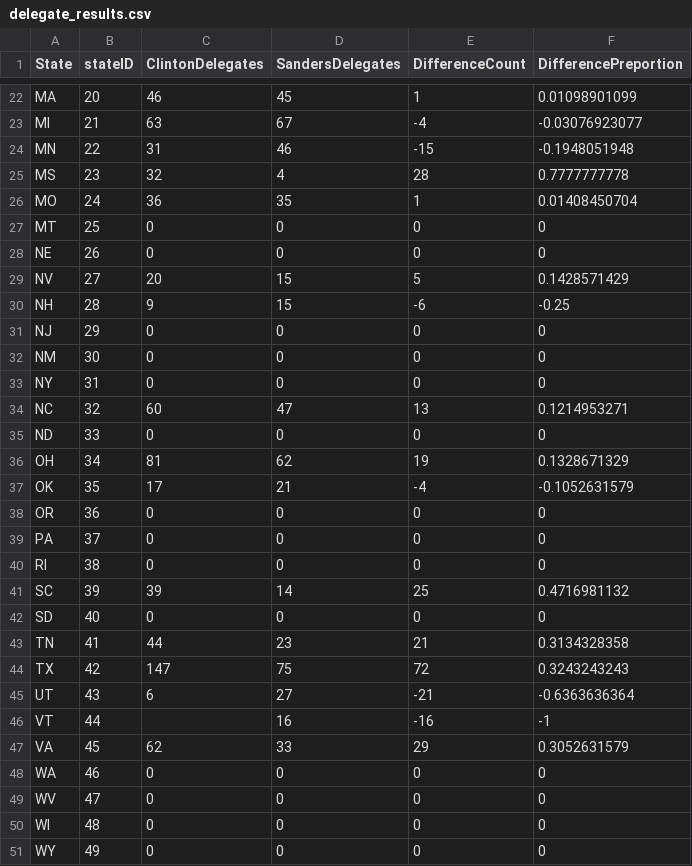
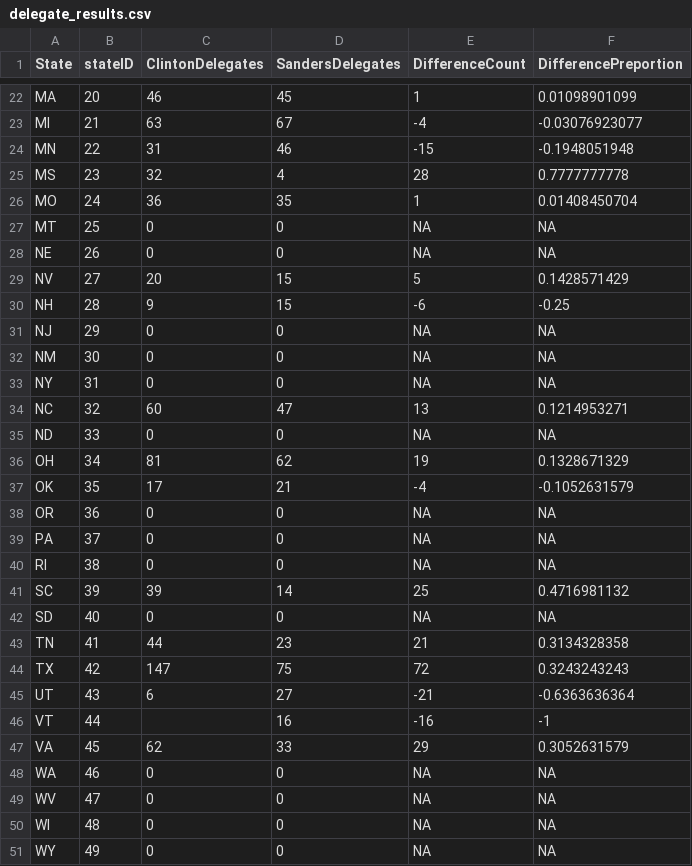
Before and after one commit to alecrajeev/UnitedStatesHex, a CSV file: delegate_results.csv, drawn as a sheet; only a part is shown, gaps mark what is left out; the diff covers the shown part only.

```diff
--- a/delegate_results.csv
+++ b/delegate_results.csv
@@ -26,18 +26,18 @@ MS,23,32,4,28,0.7777777778
 MO,24,36,35,1,0.01408450704
-MT,25,0,0,0,0
-NE,26,0,0,0,0
+MT,25,0,0,NA,NA
+NE,26,0,0,NA,NA
 NV,27,20,15,5,0.1428571429
 NH,28,9,15,-6,-0.25
-NJ,29,0,0,0,0
-NM,30,0,0,0,0
-NY,31,0,0,0,0
+NJ,29,0,0,NA,NA
+NM,30,0,0,NA,NA
+NY,31,0,0,NA,NA
 NC,32,60,47,13,0.1214953271
-ND,33,0,0,0,0
+ND,33,0,0,NA,NA
 OH,34,81,62,19,0.1328671329
 OK,35,17,21,-4,-0.1052631579
-OR,36,0,0,0,0
-PA,37,0,0,0,0
-RI,38,0,0,0,0
+OR,36,0,0,NA,NA
+PA,37,0,0,NA,NA
+RI,38,0,0,NA,NA
 SC,39,39,14,25,0.4716981132
-SD,40,0,0,0,0
+SD,40,0,0,NA,NA
 TN,41,44,23,21,0.3134328358
@@ -47,5 +47,5 @@ VT,44,,16,-16,-1
 VA,45,62,33,29,0.3052631579
-WA,46,0,0,0,0
-WV,47,0,0,0,0
-WI,48,0,0,0,0
-WY,49,0,0,0,0
+WA,46,0,0,NA,NA
+WV,47,0,0,NA,NA
+WI,48,0,0,NA,NA
+WY,49,0,0,NA,NA
```
Also changed, not shown: 16 edited cells elsewhere in this file, 3 other files.
